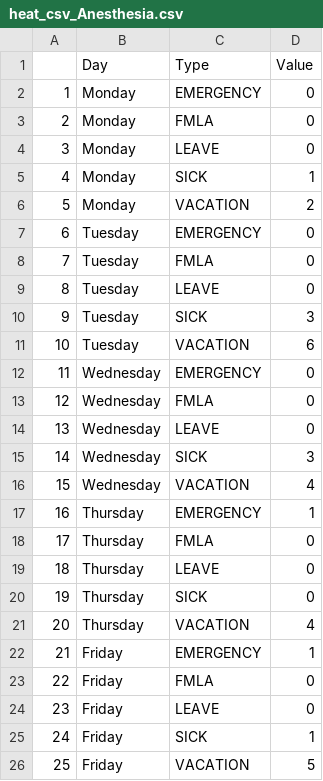
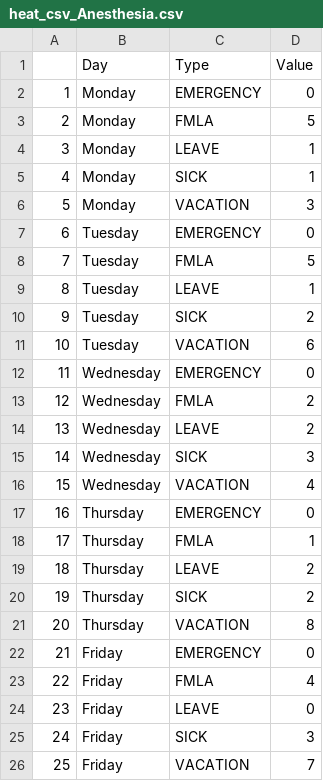
Before and after one commit to ucdavis/VMTH_HR_Dashboard, a CSV file: heat_csv_Anesthesia.csv, drawn as a sheet.

```diff
--- a/heat_csv_Anesthesia.csv
+++ b/heat_csv_Anesthesia.csv
@@ -2,25 +2,25 @@
 "1","Monday","EMERGENCY",0
-"2","Monday","FMLA",0
-"3","Monday","LEAVE",0
+"2","Monday","FMLA",5
+"3","Monday","LEAVE",1
 "4","Monday","SICK",1
-"5","Monday","VACATION",2
+"5","Monday","VACATION",3
 "6","Tuesday","EMERGENCY",0
-"7","Tuesday","FMLA",0
-"8","Tuesday","LEAVE",0
-"9","Tuesday","SICK",3
+"7","Tuesday","FMLA",5
+"8","Tuesday","LEAVE",1
+"9","Tuesday","SICK",2
 "10","Tuesday","VACATION",6
 "11","Wednesday","EMERGENCY",0
-"12","Wednesday","FMLA",0
-"13","Wednesday","LEAVE",0
+"12","Wednesday","FMLA",2
+"13","Wednesday","LEAVE",2
 "14","Wednesday","SICK",3
 "15","Wednesday","VACATION",4
-"16","Thursday","EMERGENCY",1
-"17","Thursday","FMLA",0
-"18","Thursday","LEAVE",0
-"19","Thursday","SICK",0
-"20","Thursday","VACATION",4
-"21","Friday","EMERGENCY",1
-"22","Friday","FMLA",0
+"16","Thursday","EMERGENCY",0
+"17","Thursday","FMLA",1
+"18","Thursday","LEAVE",2
+"19","Thursday","SICK",2
+"20","Thursday","VACATION",8
+"21","Friday","EMERGENCY",0
+"22","Friday","FMLA",4
 "23","Friday","LEAVE",0
-"24","Friday","SICK",1
-"25","Friday","VACATION",5
+"24","Friday","SICK",3
+"25","Friday","VACATION",7
```
Also changed, not shown: 57 other files.
